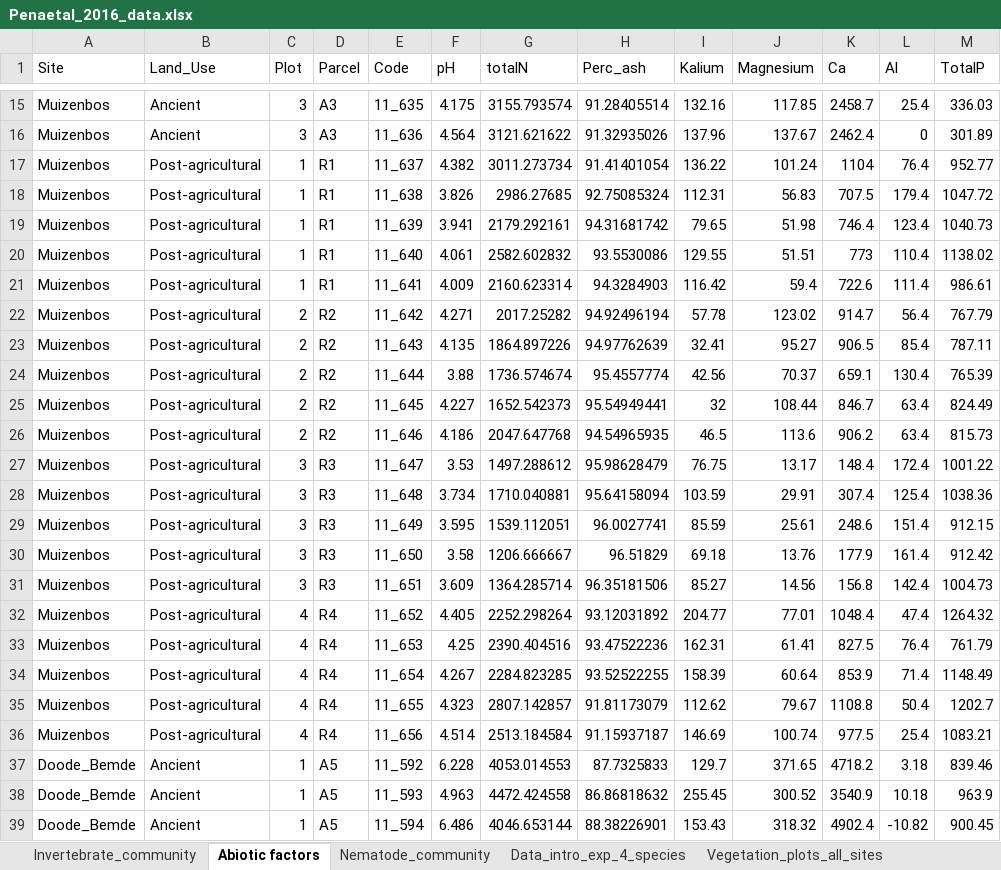
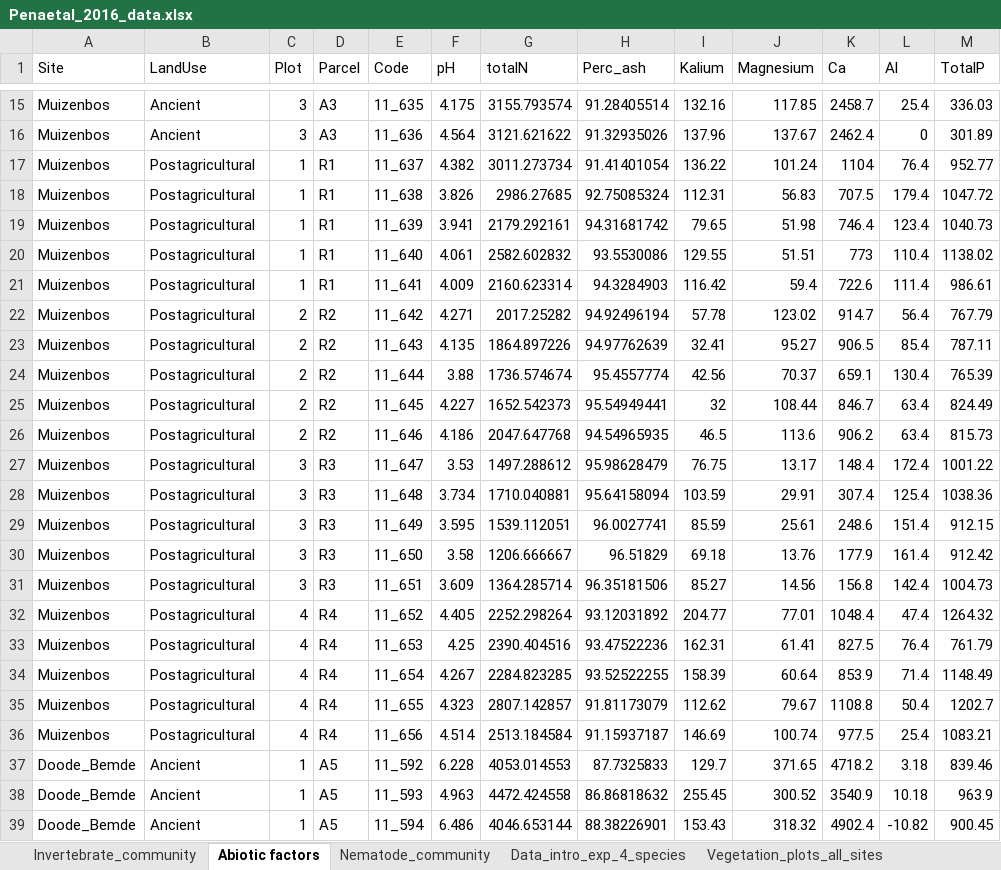
Before and after one commit to williamssc2026/williamss, an Excel workbook: Week9/Penaetal_2016_data.xlsx, sheet Abiotic factors, drawn as a sheet; only a part is shown, gaps mark what is left out; values as stored, in another font and other column widths than the file's, no borders; the diff covers the shown part only; the diff names each change by its address in the sheet, - before the commit and + after, or states it on an @@ line.

```diff
--- a/Week9/Penaetal_2016_data.xlsx (sheet Abiotic factors)
+++ b/Week9/Penaetal_2016_data.xlsx (sheet Abiotic factors)
-B1: Land_Use
+B1: LandUse
-B17:B36 (LandUse): Post-agricultural
+B17:B36 (LandUse): Postagricultural
```
Also changed, not shown: 60 edited cells elsewhere in this sheet, sheet Vegetation_plots_all_sites, sheet Absorbance_Data_Ecoplates, 1 other file.
